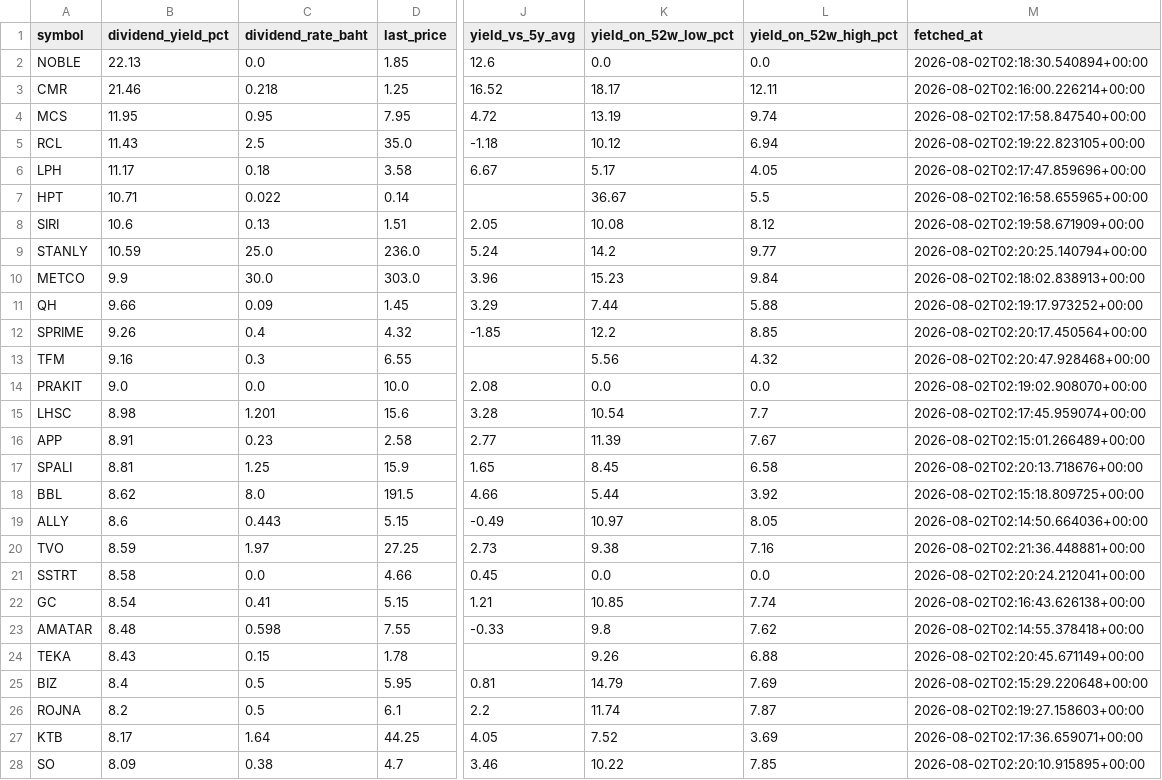
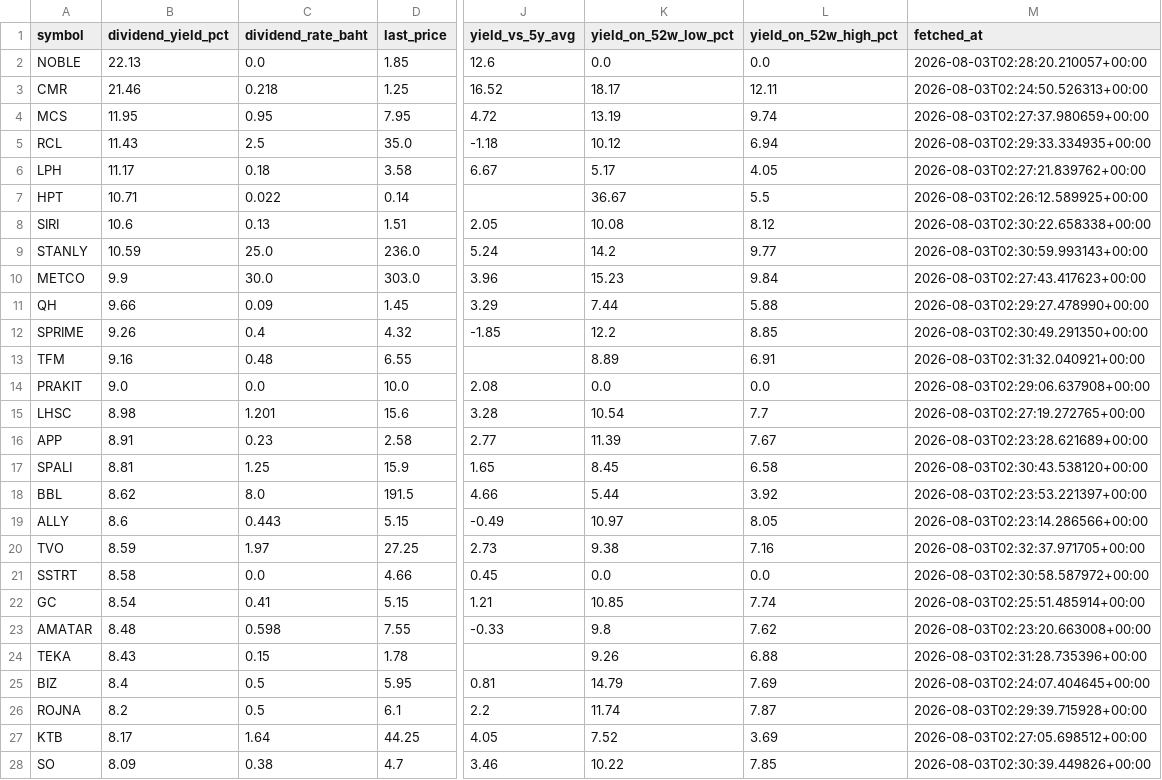
Before and after one commit to NtpVirusCom/set_company_profile, a CSV file: data/filtered_dividends.csv, drawn as a sheet; only a part is shown, gaps mark what is left out; the diff covers the shown part only; the diff names each change by its address in the sheet, - before the commit and + after, or states it on an @@ line.

```diff
--- a/data/filtered_dividends.csv
+++ b/data/filtered_dividends.csv
-M2 (fetched_at): 2026-08-02T02:18:30.540894+00:00
+M2 (fetched_at): 2026-08-03T02:28:20.210057+00:00
-M3 (fetched_at): 2026-08-02T02:16:00.226214+00:00
+M3 (fetched_at): 2026-08-03T02:24:50.526313+00:00
-M4 (fetched_at): 2026-08-02T02:17:58.847540+00:00
+M4 (fetched_at): 2026-08-03T02:27:37.980659+00:00
-M5 (fetched_at): 2026-08-02T02:19:22.823105+00:00
+M5 (fetched_at): 2026-08-03T02:29:33.334935+00:00
-M6 (fetched_at): 2026-08-02T02:17:47.859696+00:00
+M6 (fetched_at): 2026-08-03T02:27:21.839762+00:00
-M7 (fetched_at): 2026-08-02T02:16:58.655965+00:00
+M7 (fetched_at): 2026-08-03T02:26:12.589925+00:00
-M8 (fetched_at): 2026-08-02T02:19:58.671909+00:00
+M8 (fetched_at): 2026-08-03T02:30:22.658338+00:00
-M9 (fetched_at): 2026-08-02T02:20:25.140794+00:00
+M9 (fetched_at): 2026-08-03T02:30:59.993143+00:00
-M10 (fetched_at): 2026-08-02T02:18:02.838913+00:00
+M10 (fetched_at): 2026-08-03T02:27:43.417623+00:00
-M11 (fetched_at): 2026-08-02T02:19:17.973252+00:00
+M11 (fetched_at): 2026-08-03T02:29:27.478990+00:00
-M12 (fetched_at): 2026-08-02T02:20:17.450564+00:00
+M12 (fetched_at): 2026-08-03T02:30:49.291350+00:00
-C13 (dividend_rate_baht): 0.3
+C13 (dividend_rate_baht): 0.48
-K13 (yield_on_52w_low_pct): 5.56
+K13 (yield_on_52w_low_pct): 8.89
-L13 (yield_on_52w_high_pct): 4.32
+L13 (yield_on_52w_high_pct): 6.91
-M13 (fetched_at): 2026-08-02T02:20:47.928468+00:00
+M13 (fetched_at): 2026-08-03T02:31:32.040921+00:00
-M14 (fetched_at): 2026-08-02T02:19:02.908070+00:00
+M14 (fetched_at): 2026-08-03T02:29:06.637908+00:00
-M15 (fetched_at): 2026-08-02T02:17:45.959074+00:00
+M15 (fetched_at): 2026-08-03T02:27:19.272765+00:00
-M16 (fetched_at): 2026-08-02T02:15:01.266489+00:00
+M16 (fetched_at): 2026-08-03T02:23:28.621689+00:00
-M17 (fetched_at): 2026-08-02T02:20:13.718676+00:00
+M17 (fetched_at): 2026-08-03T02:30:43.538120+00:00
-M18 (fetched_at): 2026-08-02T02:15:18.809725+00:00
+M18 (fetched_at): 2026-08-03T02:23:53.221397+00:00
-M19 (fetched_at): 2026-08-02T02:14:50.664036+00:00
+M19 (fetched_at): 2026-08-03T02:23:14.286566+00:00
-M20 (fetched_at): 2026-08-02T02:21:36.448881+00:00
+M20 (fetched_at): 2026-08-03T02:32:37.971705+00:00
-M21 (fetched_at): 2026-08-02T02:20:24.212041+00:00
+M21 (fetched_at): 2026-08-03T02:30:58.587972+00:00
-M22 (fetched_at): 2026-08-02T02:16:43.626138+00:00
+M22 (fetched_at): 2026-08-03T02:25:51.485914+00:00
-M23 (fetched_at): 2026-08-02T02:14:55.378418+00:00
+M23 (fetched_at): 2026-08-03T02:23:20.663008+00:00
-M24 (fetched_at): 2026-08-02T02:20:45.671149+00:00
+M24 (fetched_at): 2026-08-03T02:31:28.735396+00:00
-M25 (fetched_at): 2026-08-02T02:15:29.220648+00:00
+M25 (fetched_at): 2026-08-03T02:24:07.404645+00:00
-M26 (fetched_at): 2026-08-02T02:19:27.158603+00:00
+M26 (fetched_at): 2026-08-03T02:29:39.715928+00:00
-M27 (fetched_at): 2026-08-02T02:17:36.659071+00:00
+M27 (fetched_at): 2026-08-03T02:27:05.698512+00:00
-M28 (fetched_at): 2026-08-02T02:20:10.915895+00:00
+M28 (fetched_at): 2026-08-03T02:30:39.449826+00:00
```
Also changed, not shown: 94 edited cells elsewhere in this file, data/companies.csv, data/dividend_stocks.csv, 4 other files.
